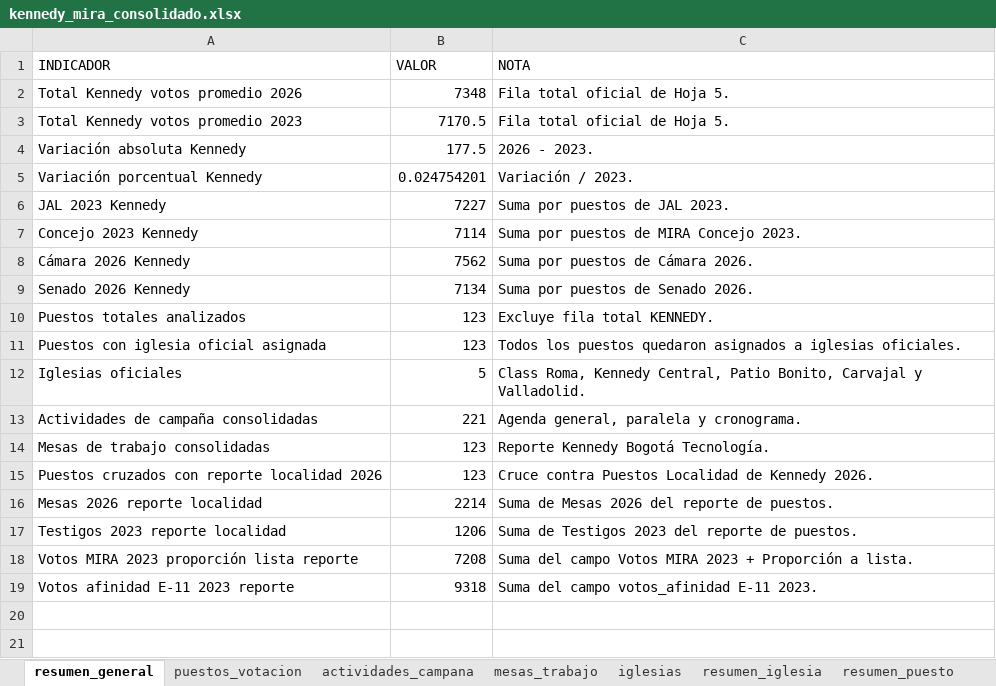
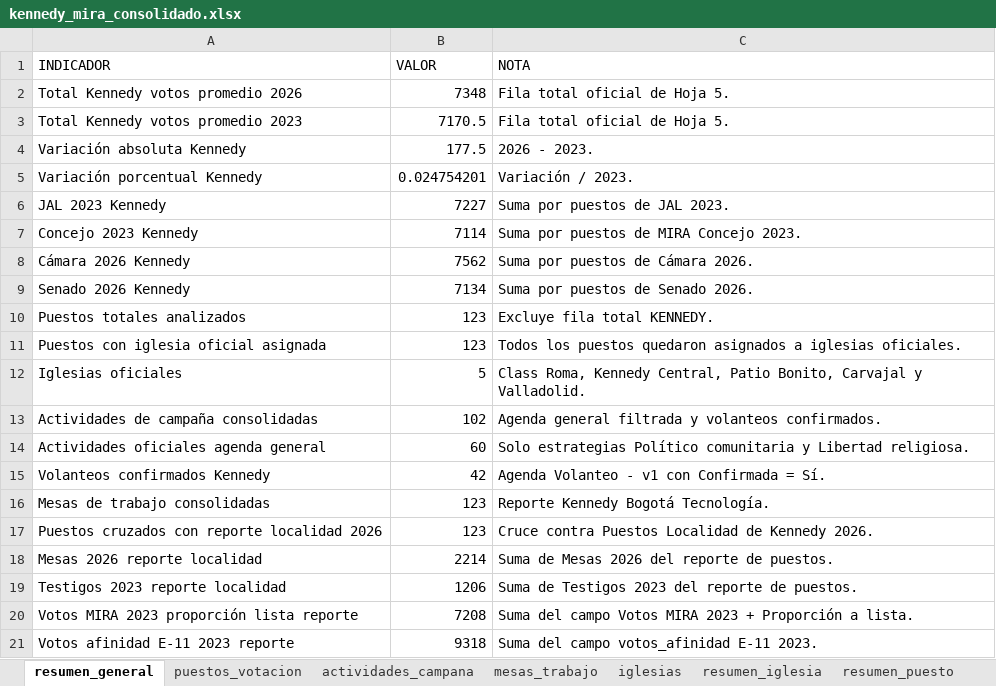
Before and after one commit to fernandozamora23/kennedy_mira_analysis_v1, an Excel workbook: data/kennedy_mira_consolidado.xlsx, sheet resumen_general, drawn as a sheet; values as stored, in another font and other column widths than the file's, no borders; the diff names each change by its address in the sheet, - before the commit and + after, or states it on an @@ line.

Commit message:
Ajusta actividades oficiales volanteos y formato entero

```diff
--- a/data/kennedy_mira_consolidado.xlsx (sheet resumen_general)
+++ b/data/kennedy_mira_consolidado.xlsx (sheet resumen_general)
-B13 (VALOR): 221
+B13 (VALOR): 102
-C13 (NOTA): Agenda general, paralela y cronograma.
+C13 (NOTA): Agenda general filtrada y volanteos confirmados.
+row 14: Actividades oficiales agenda general | 60 | Solo estrategias Político comunitaria y Libertad religiosa.
+row 15: Volanteos confirmados Kennedy | 42 | Agenda Volanteo - v1 con Confirmada = Sí.
```
Also changed, not shown: sheet actividades_campana, sheet resumen_puesto, sheet puestos_votacion, sheet resumen_barrio, sheet resumen_iglesia, 3 other files.
